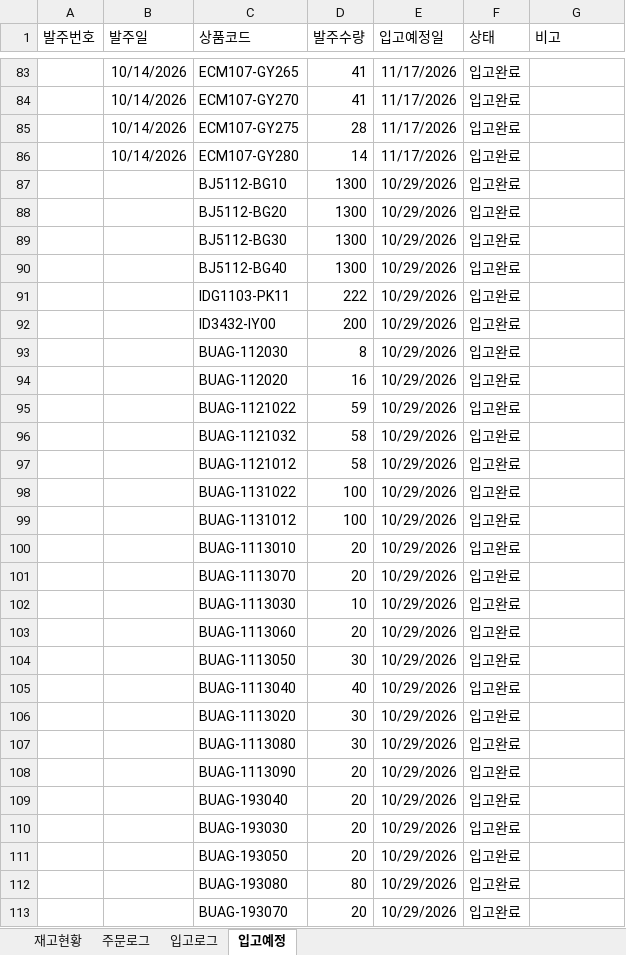
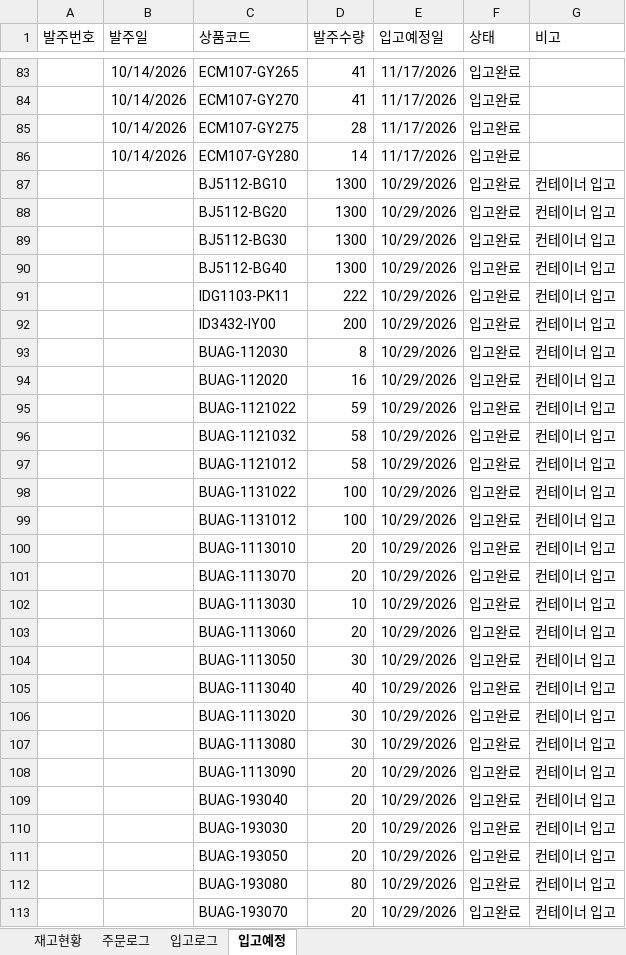
Before and after one commit to dkseotjd0112-max/Baoji-dashboard, an Excel workbook: data_admin.xlsx, sheet 입고예정, drawn as a sheet; only a part is shown, gaps mark what is left out; values as stored, in another font and other column widths than the file's, no borders; the diff covers the shown part only; the diff names each change by its address in the sheet, - before the commit and + after, or states it on an @@ line.

```diff
--- a/data_admin.xlsx (sheet 입고예정)
+++ b/data_admin.xlsx (sheet 입고예정)
-G87:G113 (비고): (empty)
+G87:G113 (비고): 컨테이너 입고
```
Also changed, not shown: 63 edited cells elsewhere in this sheet, sheet 주문로그, sheet 재고현황, data_general.xlsx, 1 other file.
